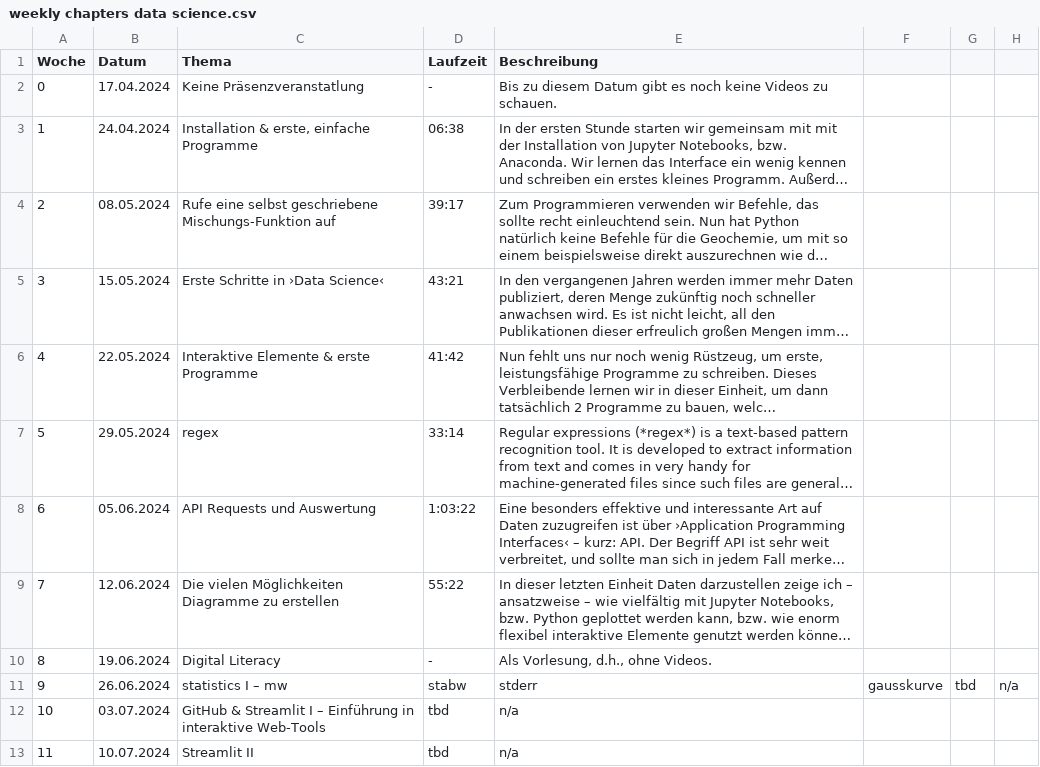
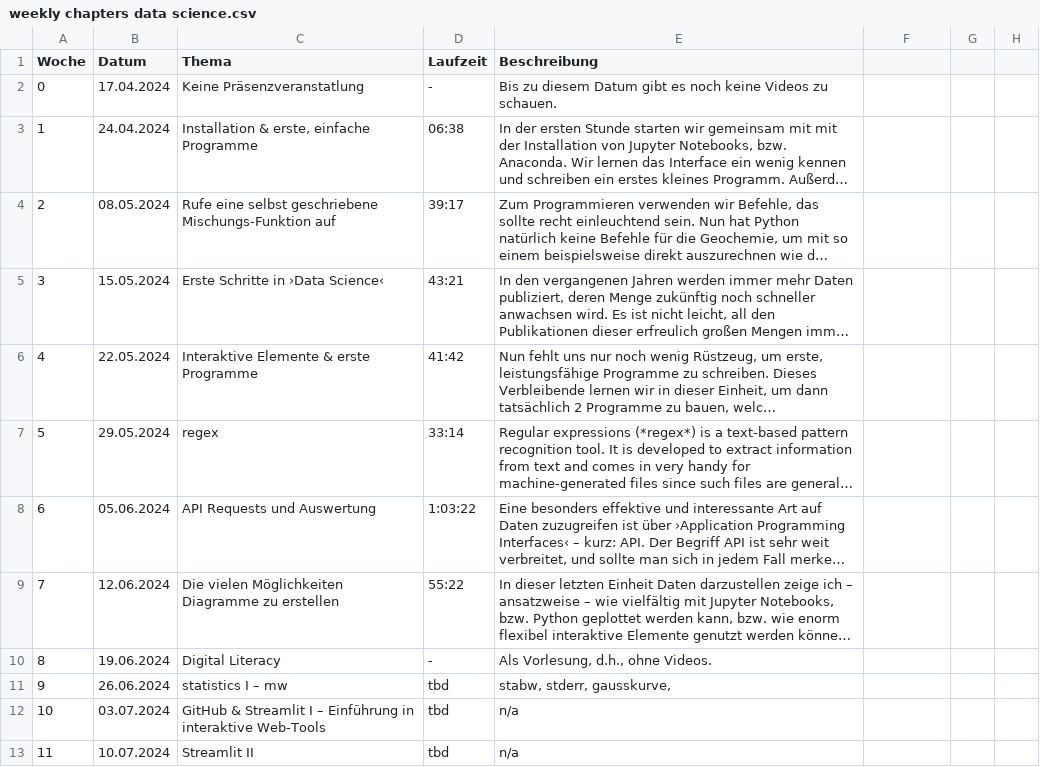
Before and after one commit to Hezel2000/courses, a CSV file: data_science/weekly chapters data science.csv, drawn as a sheet; long unchanged cells end in …; the diff names each change by its address in the sheet, - before the commit and + after, or states it on an @@ line.

```diff
--- a/data_science/weekly chapters data science.csv
+++ b/data_science/weekly chapters data science.csv
-D11 (Laufzeit): stabw
+D11 (Laufzeit): tbd
-E11 (Beschreibung): stderr
+E11 (Beschreibung): stabw, stderr, gausskurve,
-F11: gausskurve
+F11: (empty)
-G11: tbd
+G11: (empty)
-H11: n/a
+H11: (empty)
```
